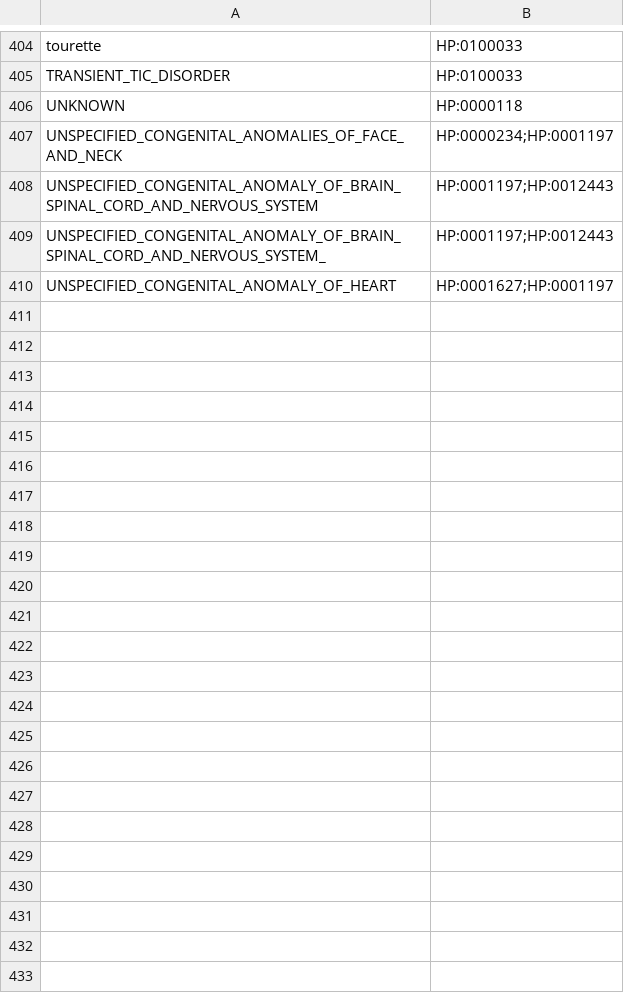
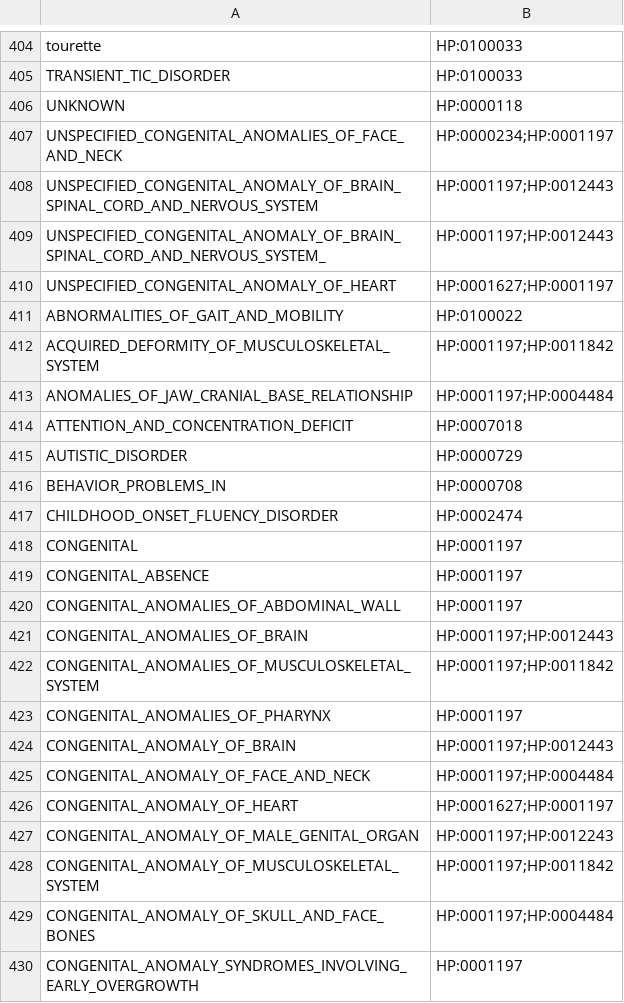
Before and after one commit to talkowski-lab/rCNV2, a TSV file: refs/hpo/supplementary_hpo_mappings.tsv, drawn as a sheet; only a part is shown, gaps mark what is left out; the diff covers the shown part only; the diff names each change by its address in the sheet, - before the commit and + after, or states it on an @@ line.

Commit message:
Update phenotype processing with IU, SickKids, and Epi25k data

```diff
--- a/refs/hpo/supplementary_hpo_mappings.tsv
+++ b/refs/hpo/supplementary_hpo_mappings.tsv
+row 411: ABNORMALITIES_OF_GAIT_AND_MOBILITY | HP:0100022
+row 412: ACQUIRED_DEFORMITY_OF_MUSCULOSKELETAL_SYSTEM | HP:0001197;HP:0011842
+row 413: ANOMALIES_OF_JAW_CRANIAL_BASE_RELATIONSHIP | HP:0001197;HP:0004484
+row 414: ATTENTION_AND_CONCENTRATION_DEFICIT | HP:0007018
+row 415: AUTISTIC_DISORDER | HP:0000729
+row 416: BEHAVIOR_PROBLEMS_IN | HP:0000708
+row 417: CHILDHOOD_ONSET_FLUENCY_DISORDER | HP:0002474
+row 418: CONGENITAL | HP:0001197
+row 419: CONGENITAL_ABSENCE | HP:0001197
+row 420: CONGENITAL_ANOMALIES_OF_ABDOMINAL_WALL | HP:0001197
+row 421: CONGENITAL_ANOMALIES_OF_BRAIN | HP:0001197;HP:0012443
+row 422: CONGENITAL_ANOMALIES_OF_MUSCULOSKELETAL_SYSTEM | HP:0001197;HP:0011842
+row 423: CONGENITAL_ANOMALIES_OF_PHARYNX | HP:0001197
+row 424: CONGENITAL_ANOMALY_OF_BRAIN | HP:0001197;HP:0012443
+row 425: CONGENITAL_ANOMALY_OF_FACE_AND_NECK | HP:0001197;HP:0004484
+row 426: CONGENITAL_ANOMALY_OF_HEART | HP:0001627;HP:0001197
+row 427: CONGENITAL_ANOMALY_OF_MALE_GENITAL_ORGAN | HP:0001197;HP:0012243
+row 428: CONGENITAL_ANOMALY_OF_MUSCULOSKELETAL_SYSTEM | HP:0001197;HP:0011842
+row 429: CONGENITAL_ANOMALY_OF_SKULL_AND_FACE_BONES | HP:0001197;HP:0004484
+row 430: CONGENITAL_ANOMALY_SYNDROMES_INVOLVING_EARLY_OVERGROWTH | HP:0001197
```
Also changed, not shown: 19 added rows elsewhere in this file, 5 other files.
